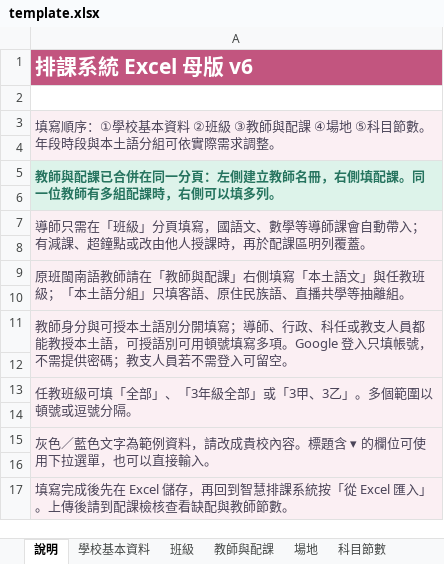
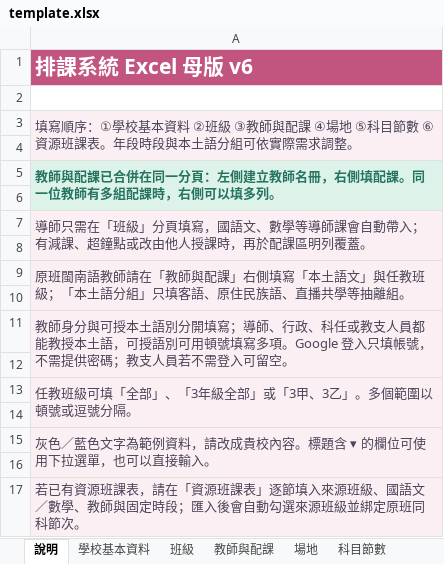
Before and after one commit to smallcannon-arch/schedule-system, an Excel workbook: template.xlsx, sheet 說明, drawn as a sheet; values as stored, in another font and other column widths than the file's, no borders; the diff names each change by its address in the sheet, - before the commit and + after, or states it on an @@ line.

```diff
--- a/template.xlsx (sheet 說明)
+++ b/template.xlsx (sheet 說明)
-A3: …科目節數。年段時…
+A3: …科目節數 ⑥資源班課表。年段時…
-A17: 填寫完成後先在 Excel 儲存，再回到智慧排課系統按「從 Excel 匯入」。上傳後請到配課檢核查看缺配與教師節數。
+A17: 若已有資源班課表，請在「資源班課表」逐節填入來源班級、國語文／數學、教師與固定時段；匯入後會自動勾選來源班級並綁定原班同科節次。
```
Also changed, not shown: sheet 教師與配課, other sheet tabs, 11 other files.
